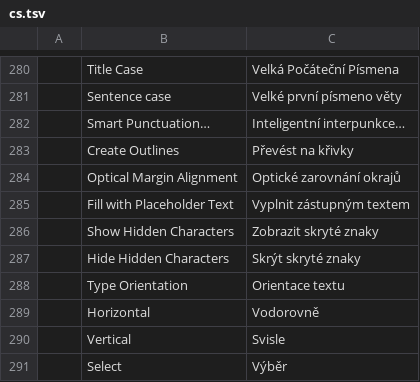
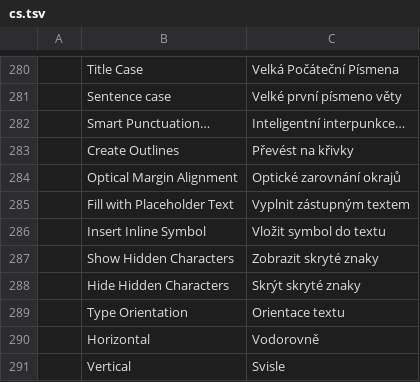
Before and after one commit to treeforjs/vectorcraft, a TSV file: crates/ui-egui/src/i18n/cs.tsv, drawn as a sheet; only a part is shown, gaps mark what is left out; the shorter side is filled out with more unchanged rows.

```diff
--- a/crates/ui-egui/src/i18n/cs.tsv
+++ b/crates/ui-egui/src/i18n/cs.tsv
@@ -285,2 +285,3 @@
 	Fill with Placeholder Text	Vyplnit zástupným textem
+	Insert Inline Symbol	Vložit symbol do textu
 	Show Hidden Characters	Zobrazit skryté znaky
```
Also changed, not shown: crates/ui-egui/src/i18n/es.tsv, crates/ui-egui/src/i18n/it.tsv, 46 other files.
